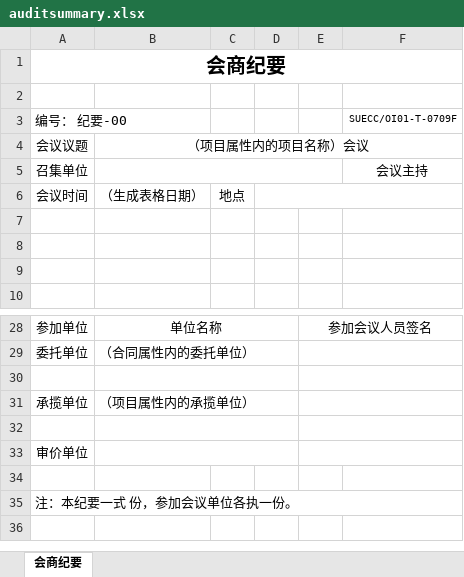
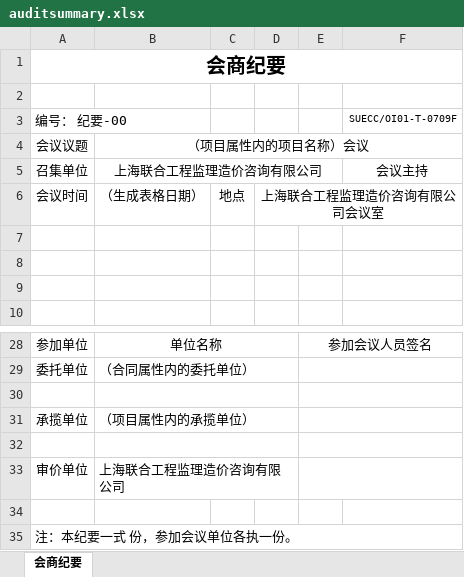
Before and after one commit to koubai/tbps_0812, an Excel workbook: WebRoot/page/auditsummary.xlsx, sheet 会商纪要, drawn as a sheet; only a part is shown, gaps mark what is left out; values as stored, in another font and other column widths than the file's, no borders; charts and pictures not drawn; the diff names each change by its address in the sheet, - before the commit and + after, or states it on an @@ line.

```diff
--- a/WebRoot/page/auditsummary.xlsx (sheet 会商纪要)
+++ b/WebRoot/page/auditsummary.xlsx (sheet 会商纪要)
-B5: (empty)
+B5: 上海联合工程监理造价咨询有限公司
-D6: (empty)
+D6: 上海联合工程监理造价咨询有限公司会议室
-B33: (empty)
+B33: 上海联合工程监理造价咨询有限公司
```
Also changed, not shown: charts or pictures, WebRoot/page/auditcover.xlsx, WebRoot/page/auditmetro.xlsx, 4 other files.
